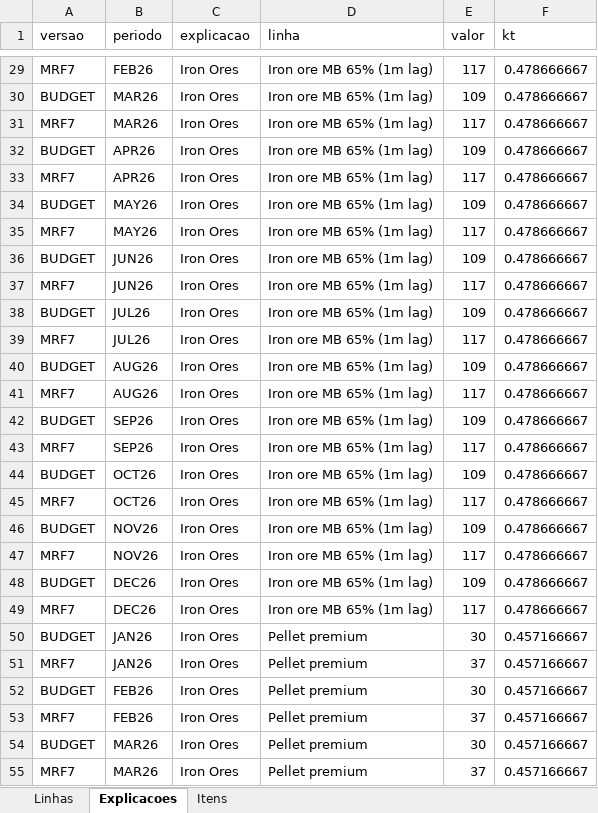
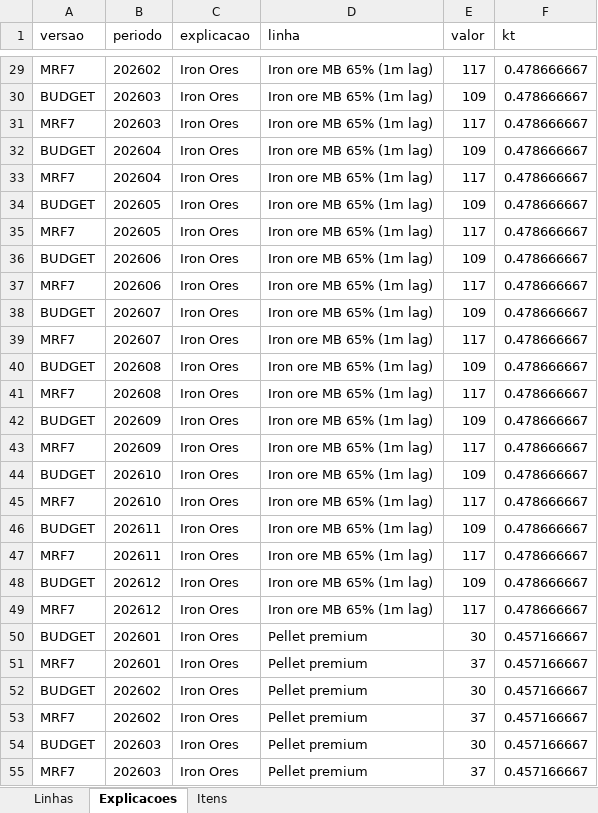
Before and after one commit to guilherme80-code/ebitda-bridge, an Excel workbook: exports/Explicacoes_Mercado_Bridge_EBITDA.xlsx, sheet Explicacoes, drawn as a sheet; only a part is shown, gaps mark what is left out; values as stored, in another font and other column widths than the file's, no borders; the diff covers the shown part only; the diff names each change by its address in the sheet, - before the commit and + after, or states it on an @@ line.

```diff
--- a/exports/Explicacoes_Mercado_Bridge_EBITDA.xlsx (sheet Explicacoes)
+++ b/exports/Explicacoes_Mercado_Bridge_EBITDA.xlsx (sheet Explicacoes)
-B29 (periodo): FEB26
+B29 (periodo): 202602
-B30:B31 (periodo): MAR26
+B30:B31 (periodo): 202603
-B32:B33 (periodo): APR26
+B32:B33 (periodo): 202604
-B34:B35 (periodo): MAY26
+B34:B35 (periodo): 202605
-B36:B37 (periodo): JUN26
+B36:B37 (periodo): 202606
-B38:B39 (periodo): JUL26
+B38:B39 (periodo): 202607
-B40:B41 (periodo): AUG26
+B40:B41 (periodo): 202608
-B42:B43 (periodo): SEP26
+B42:B43 (periodo): 202609
-B44:B45 (periodo): OCT26
+B44:B45 (periodo): 202610
-B46:B47 (periodo): NOV26
+B46:B47 (periodo): 202611
-B48:B49 (periodo): DEC26
+B48:B49 (periodo): 202612
-B50:B51 (periodo): JAN26
+B50:B51 (periodo): 202601
-B52:B53 (periodo): FEB26
+B52:B53 (periodo): 202602
-B54:B55 (periodo): MAR26
+B54:B55 (periodo): 202603
```
Also changed, not shown: 165 edited cells elsewhere in this sheet, 12 other files.
